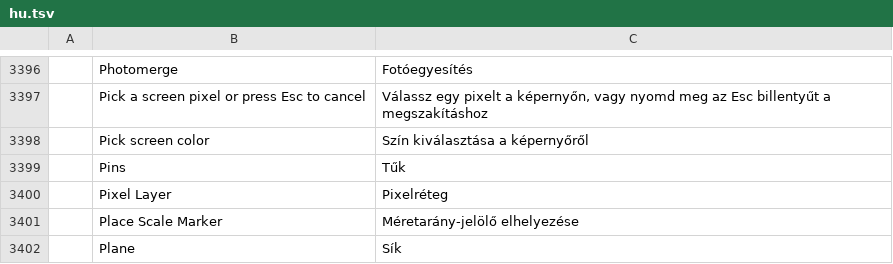
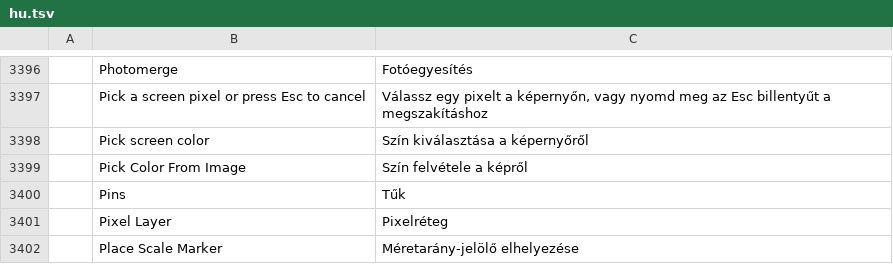
Before and after one commit to salim-studio/photosweet, a TSV file: crates/ui-egui/src/i18n/hu.tsv, drawn as a sheet; only a part is shown, gaps mark what is left out; the shorter side is filled out with more unchanged rows; the diff names each change by its address in the sheet, - before the commit and + after, or states it on an @@ line.

Commit message:
Replace Color: a canvas eyedropper picks the From colour (#4143) (#4247)
The dialog had no colour control at all: the engine defaulted the From
colour to the foreground and the spec's `color` param rendered nothing.
It now shows a Color row (swatch opens the Color Picker, seeded from the
foreground) plus a pipette that arms a canvas eyedropper: the next click
on the image samples the merged composite into the field, like the
Curves picker and Photoshop's Replace Color.

```diff
--- a/crates/ui-egui/src/i18n/hu.tsv
+++ b/crates/ui-egui/src/i18n/hu.tsv
+row 3399:  | Pick Color From Image | Szín felvétele a képről
```
Also changed, not shown: crates/ui-egui/src/i18n/tr.tsv, crates/ui-egui/src/i18n/vi.tsv, 3 other files.
